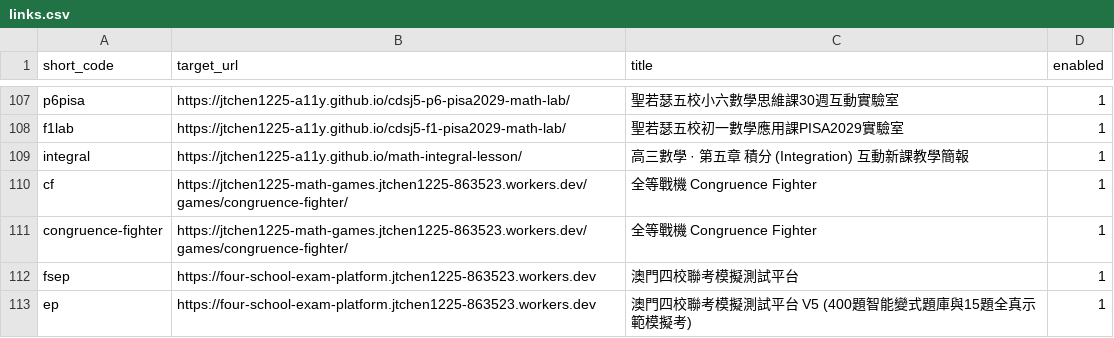
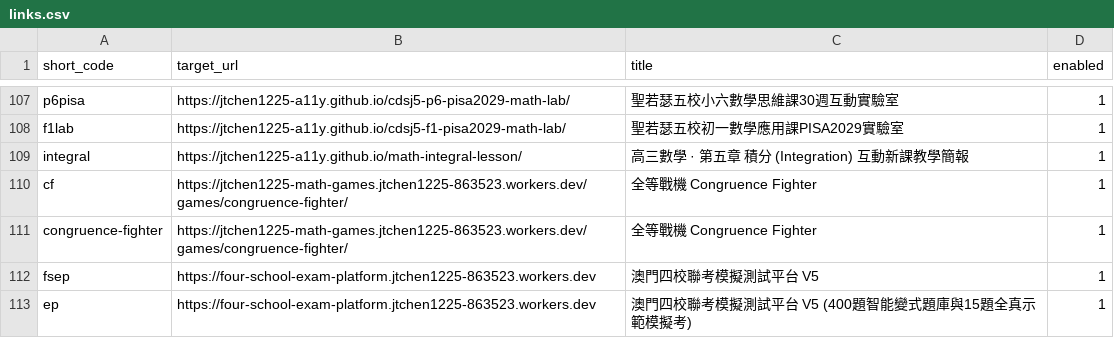
Before and after one commit to jtchen1225-a11y/daydaystudy-short-url, a CSV file: links.csv, drawn as a sheet; only a part is shown, gaps mark what is left out.

Commit message:
feat: 手動新增短網址 /fsep

```diff
--- a/links.csv
+++ b/links.csv
@@ -111,3 +111,3 @@ cf,https://jtchen1225-math-games.jtchen1225-863523.workers.dev/games/congruence-
 congruence-fighter,https://jtchen1225-math-games.jtchen1225-863523.workers.dev/games/congruence-fighter/,全等戰機 Congruence Fighter,1
-fsep,https://four-school-exam-platform.jtchen1225-863523.workers.dev,澳門四校聯考模擬測試平台,1
+fsep,https://four-school-exam-platform.jtchen1225-863523.workers.dev,澳門四校聯考模擬測試平台 V5,1
 ep,https://four-school-exam-platform.jtchen1225-863523.workers.dev,澳門四校聯考模擬測試平台 V5 (400題智能變式題庫與15題全真示範模擬考),1
```
